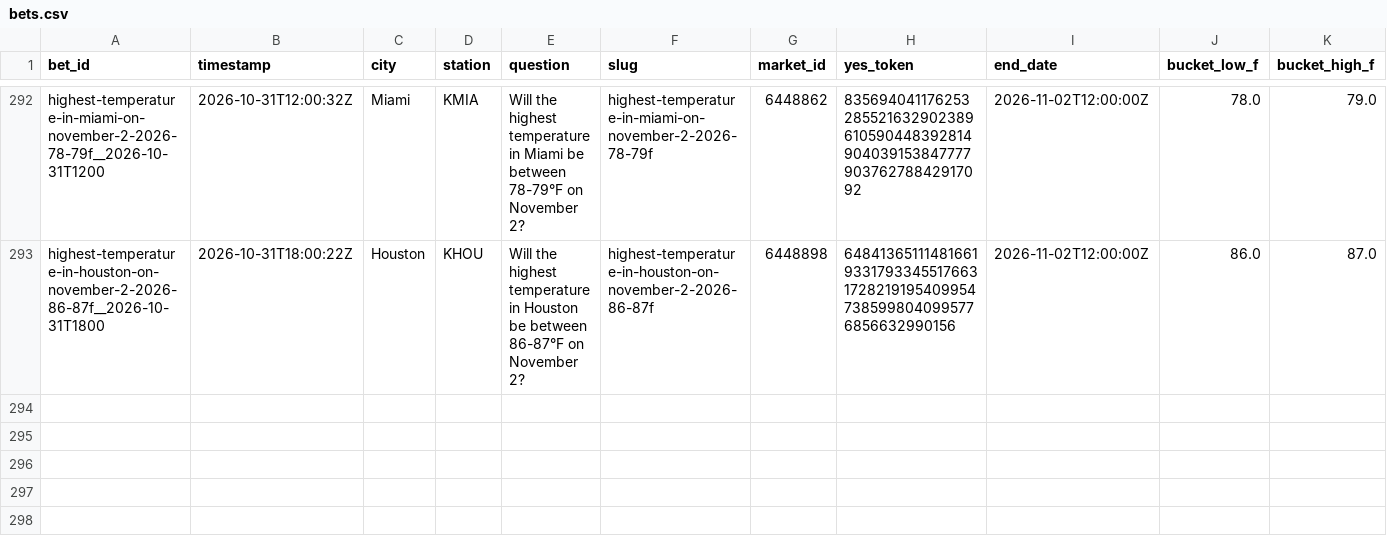
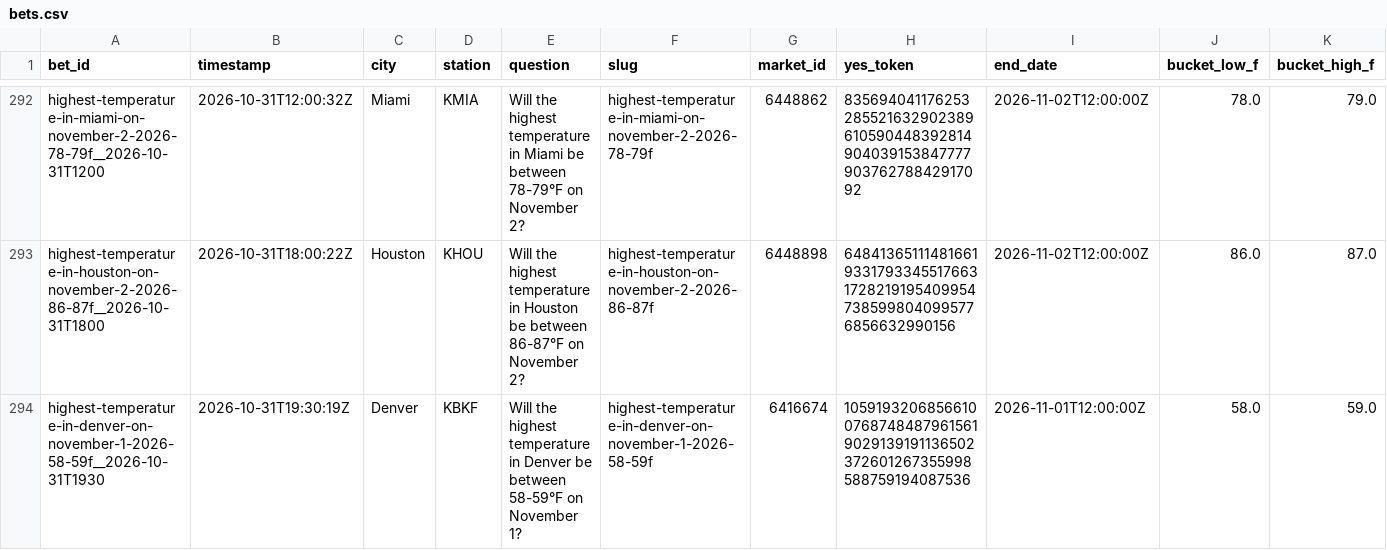
Before and after one commit to user-kv/polymarket-desk, a CSV file: papertrader/data/bets.csv, drawn as a sheet; only a part is shown, gaps mark what is left out; rows hold the shown columns only; the diff names each change by its address in the sheet, - before the commit and + after, or states it on an @@ line.

```diff
--- a/papertrader/data/bets.csv
+++ b/papertrader/data/bets.csv
+row 294: highest-temperature-in-denver-on-november-1-2026-58-59f__2026-10-31T1930 | 2026-10-31T19:30:19Z | Denver | KBKF | Will the highest temperature in Denver be between 58-59°F on November 1? | highest-temperature-in-denver-on-november-1-2026-58-59f | 6416674 | 105919320685661007687484879615619029139191136502372601267355998588759194087536 | 2026-11-01T12:00:00Z | 58.0 | 59.0
```
Also changed, not shown: 3 other files.
